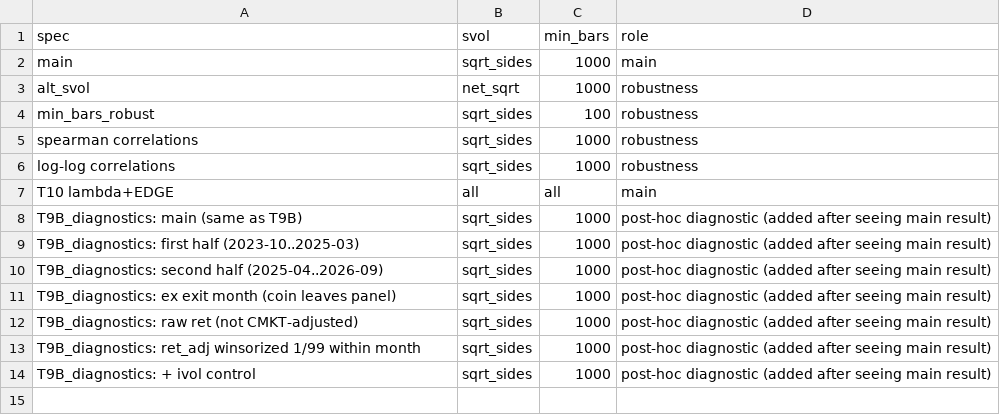
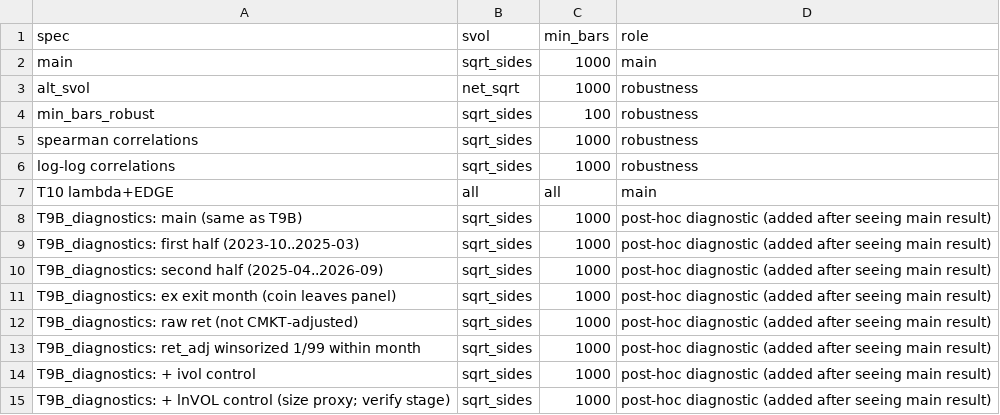
Before and after one commit to bigpurota/paper15-lou-shu, a CSV file: results/upgrades/hf_lambda/variants.csv, drawn as a sheet; the diff names each change by its address in the sheet, - before the commit and + after, or states it on an @@ line.

```diff
--- a/results/upgrades/hf_lambda/variants.csv
+++ b/results/upgrades/hf_lambda/variants.csv
+row 15: T9B_diagnostics: + lnVOL control (size proxy; verify stage) | sqrt_sides | 1000 | post-hoc diagnostic (added after seeing main result)
```
Also changed, not shown: results/20261016T135240Z_3e8eb87e/paper_vs_us.csv, results/20261016T135240Z_3e8eb87e/report_diagnostics.csv, 33 other files.
